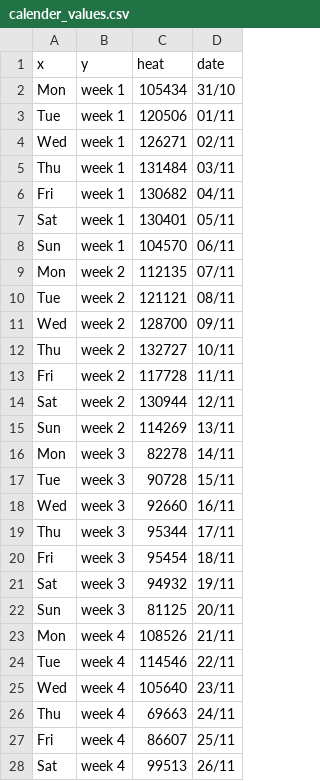
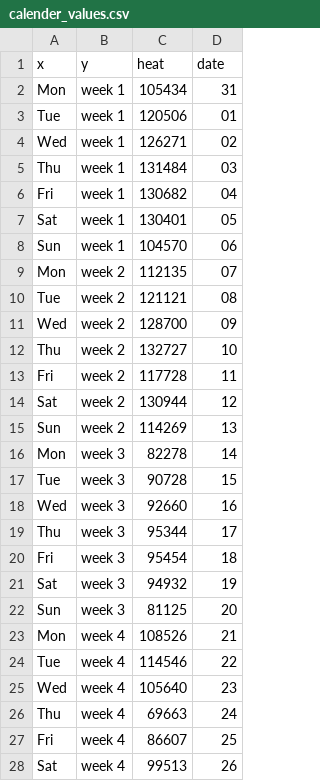
Before and after one commit to Flexionn/Visualization, a CSV file: data/calender_values.csv, drawn as a sheet; only a part is shown; the diff covers the shown part only.

Commit message:
Update calender_values.csv

```diff
--- a/data/calender_values.csv
+++ b/data/calender_values.csv
@@ -1,28 +1,28 @@
 x,y,heat,date
-Mon,week 1, 105434, 31/10
-Tue,week 1,120506,01/11
-Wed,week 1,126271,02/11
-Thu,week 1,131484,03/11
-Fri,week 1,130682,04/11
-Sat,week 1,130401,05/11
-Sun,week 1,104570,06/11
-Mon,week 2,112135,07/11
-Tue,week 2,121121,08/11
-Wed,week 2,128700,09/11
-Thu,week 2,132727,10/11
-Fri,week 2,117728,11/11
-Sat,week 2,130944,12/11
-Sun,week 2,114269,13/11
-Mon,week 3,82278,14/11
-Tue,week 3,90728,15/11
-Wed,week 3,92660,16/11
-Thu,week 3,95344,17/11
-Fri,week 3,95454,18/11
-Sat,week 3,94932,19/11
-Sun,week 3,81125,20/11
-Mon,week 4,108526,21/11
-Tue,week 4,114546,22/11
-Wed,week 4,105640,23/11
-Thu,week 4,69663,24/11
-Fri,week 4,86607,25/11
-Sat,week 4,99513,26/11
+Mon,week 1,105434,31
+Tue,week 1,120506,01
+Wed,week 1,126271,02
+Thu,week 1,131484,03
+Fri,week 1,130682,04
+Sat,week 1,130401,05
+Sun,week 1,104570,06
+Mon,week 2,112135,07
+Tue,week 2,121121,08
+Wed,week 2,128700,09
+Thu,week 2,132727,10
+Fri,week 2,117728,11
+Sat,week 2,130944,12
+Sun,week 2,114269,13
+Mon,week 3,82278,14
+Tue,week 3,90728,15
+Wed,week 3,92660,16
+Thu,week 3,95344,17
+Fri,week 3,95454,18
+Sat,week 3,94932,19
+Sun,week 3,81125,20
+Mon,week 4,108526,21
+Tue,week 4,114546,22
+Wed,week 4,105640,23
+Thu,week 4,69663,24
+Fri,week 4,86607,25
+Sat,week 4,99513,26
```
Also changed, not shown: 4 edited cells elsewhere in this file.
